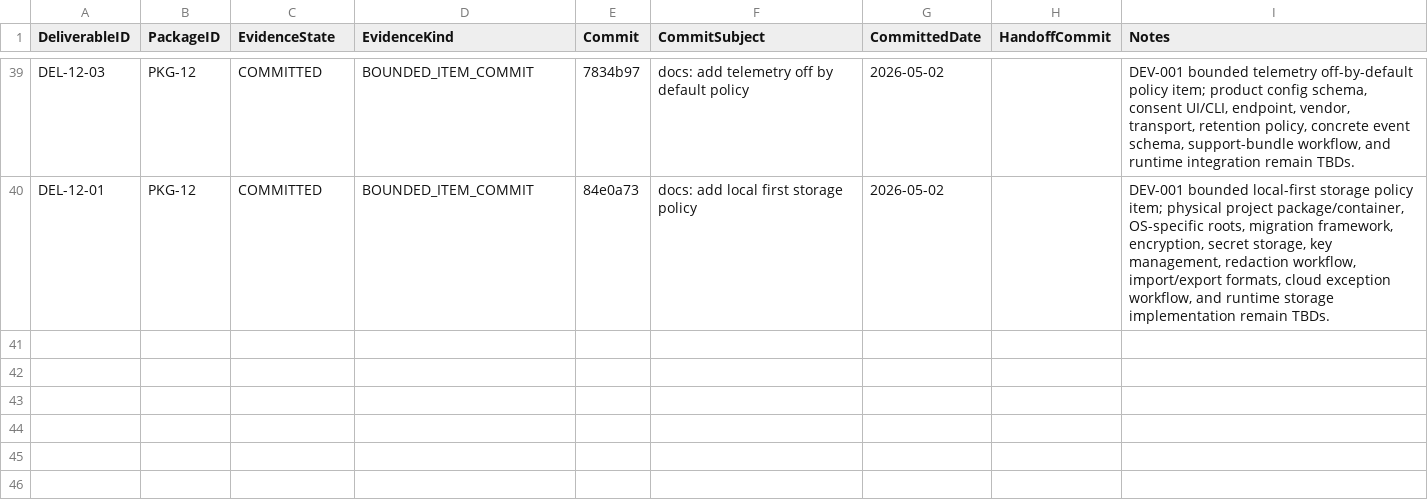
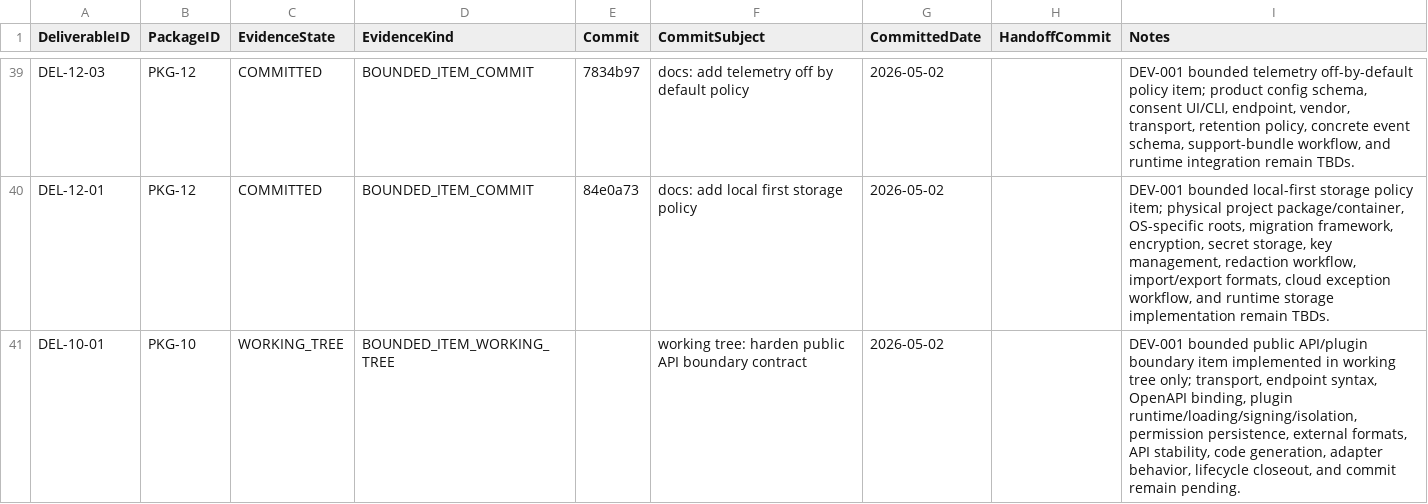
Before and after one commit to sgttomas/chirality-piping, a CSV file: execution/_Coordination/DEV-001_IMPLEMENTATION_EVIDENCE.csv, drawn as a sheet; only a part is shown, gaps mark what is left out; the diff names each change by its address in the sheet, - before the commit and + after, or states it on an @@ line.

Commit message:
api: harden public boundary contract

```diff
--- a/execution/_Coordination/DEV-001_IMPLEMENTATION_EVIDENCE.csv
+++ b/execution/_Coordination/DEV-001_IMPLEMENTATION_EVIDENCE.csv
+row 41: DEL-10-01 | PKG-10 | WORKING_TREE | BOUNDED_ITEM_WORKING_TREE |  | working tree: harden public API boundary contract | 2026-05-02 |  | DEV-001 bounded public API/plugin boundary item implemented in working tree only; transport, endpoint syntax, OpenAPI binding, plugin runtime/loading/signing/isolation, permission persistence, external formats, API stability, code generation, adapter behavior, lifecycle closeout, and commit remain pending.
```
Also changed, not shown: execution/PKG-10_Build, Packaging, API, and Interoperability/1_Working/DEL-10-01_Public API and plugin boundary/Dependencies.csv, execution/_Coordination/DEV-001_BLOCKER_QUEUE.csv, 8 other files.
